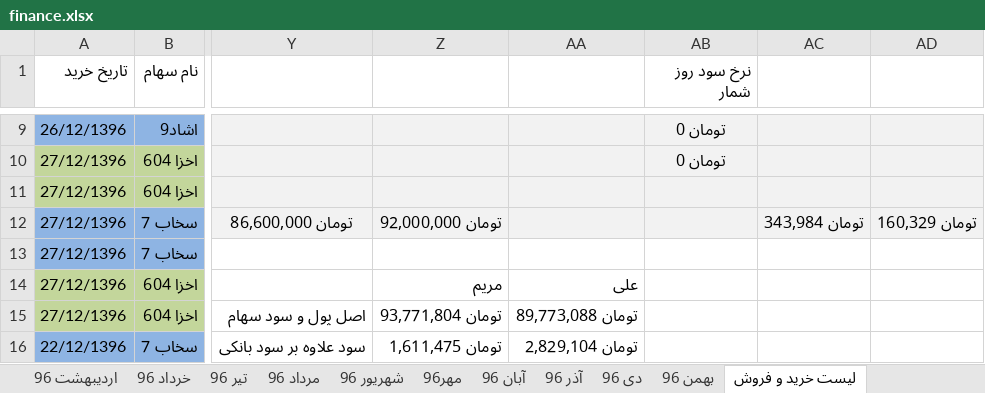
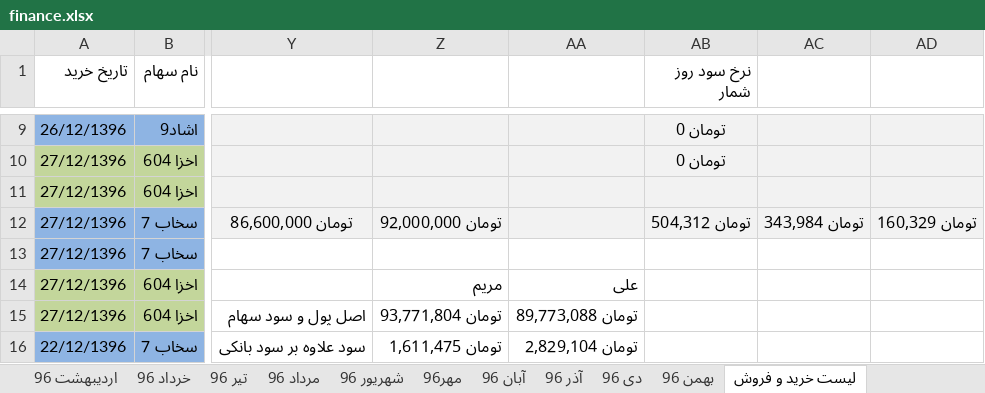
Before and after one commit to ali61n60/AudioDemo, an Excel workbook: AudioDemo/finance/finance.xlsx, sheet لیست خرید و فروش, drawn as a sheet; only a part is shown, gaps mark what is left out; values as stored, in another font and other column widths than the file's, no borders; the diff names each change by its address in the sheet, - before the commit and + after, or states it on an @@ line.

Commit message:
29/12/1396 2

```diff
--- a/AudioDemo/finance/finance.xlsx (sheet لیست خرید و فروش)
+++ b/AudioDemo/finance/finance.xlsx (sheet لیست خرید و فروش)
-AB12 (نرخ سود روز شمار): (empty)
+AB12 (نرخ سود روز شمار): تومان 504,312
```
